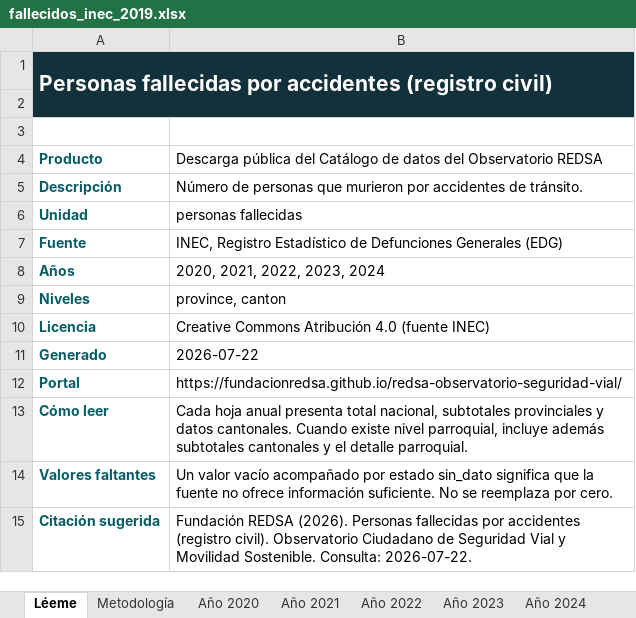
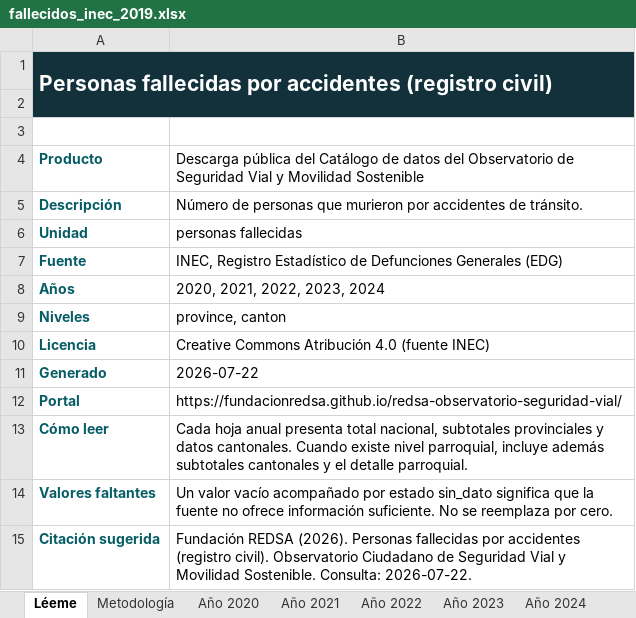
Before and after one commit to fundacionredsa/redsa-observatorio-seguridad-vial, an Excel workbook: docs/descargas/fallecidos_inec_2019.xlsx, sheet Léeme, drawn as a sheet; values as stored, in another font and other column widths than the file's, no borders; the diff names each change by its address in the sheet, - before the commit and + after, or states it on an @@ line.

```diff
--- a/docs/descargas/fallecidos_inec_2019.xlsx (sheet Léeme)
+++ b/docs/descargas/fallecidos_inec_2019.xlsx (sheet Léeme)
-B4: …del Observatorio REDSA
+B4: …del Observatorio de Seguridad Vial y Movilidad Sostenible
```
Also changed, not shown: docs/descargas/cobertura_mapeo_osm.xlsx, docs/descargas/fallecidos_sppat_2016_2021.xlsx, 20 other files.
